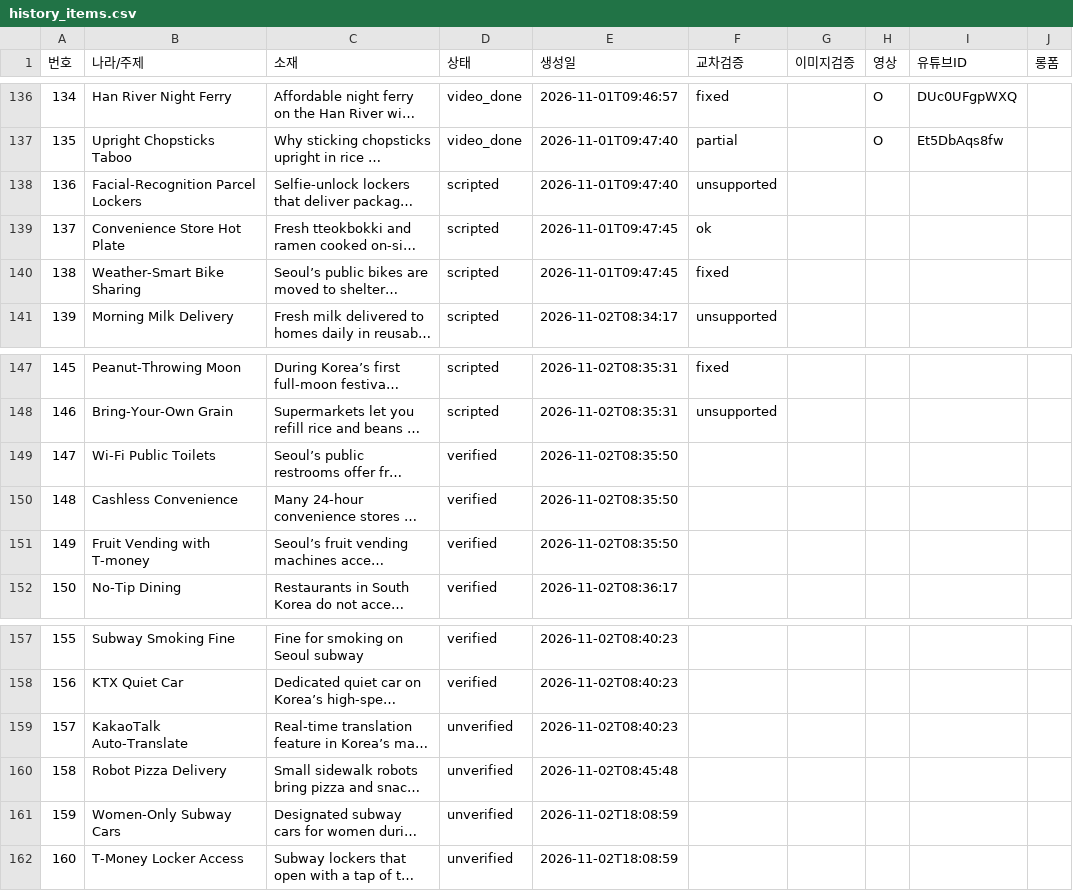
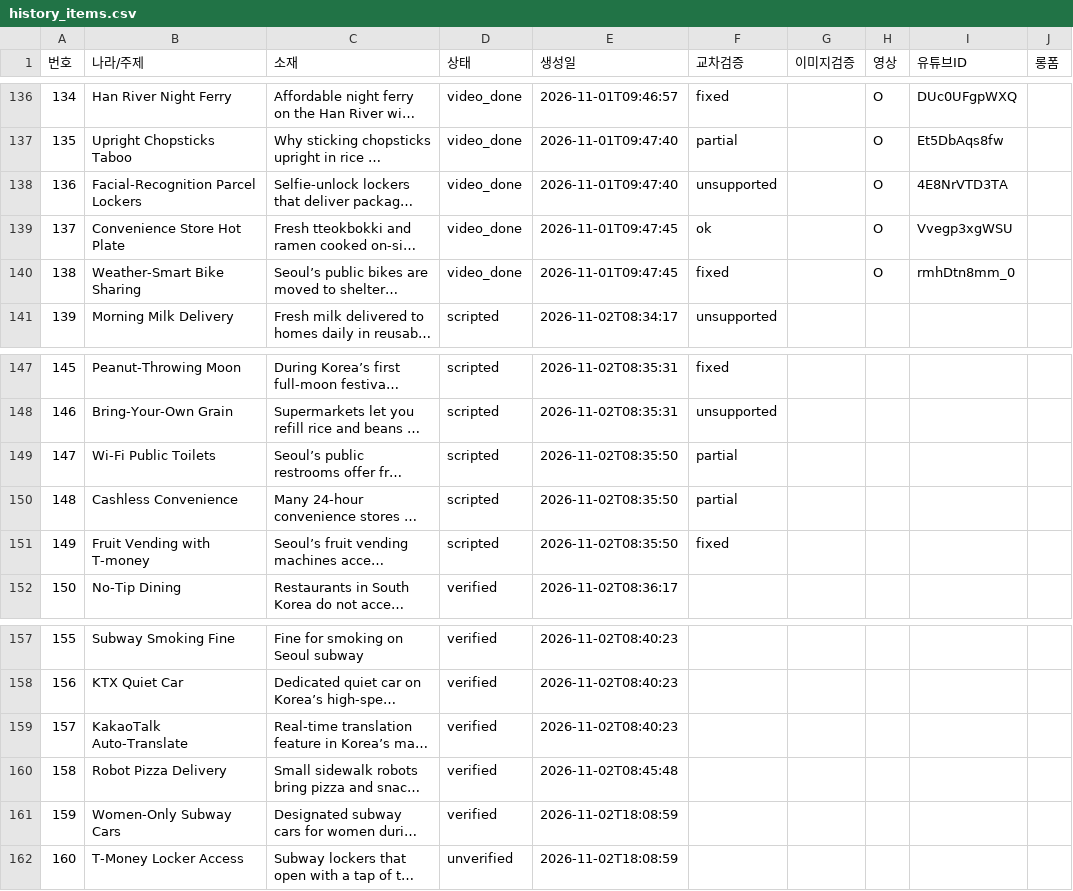
Before and after one commit to gonmau/shortsEN, a CSV file: history_items.csv, drawn as a sheet; only a part is shown, gaps mark what is left out; long unchanged cells end in …; the diff names each change by its address in the sheet, - before the commit and + after, or states it on an @@ line.

Commit message:
chore: run history [skip ci]

```diff
--- a/history_items.csv
+++ b/history_items.csv
-D138:D140 (상태): scripted
+D138:D140 (상태): video_done
-H138:H140 (영상): (empty)
+H138:H140 (영상): O
-I138 (유튜브ID): (empty)
+I138 (유튜브ID): 4E8NrVTD3TA
-I139 (유튜브ID): (empty)
+I139 (유튜브ID): Vvegp3xgWSU
-I140 (유튜브ID): (empty)
+I140 (유튜브ID): rmhDtn8mm_0
-D149:D151 (상태): verified
+D149:D151 (상태): scripted
-F149:F150 (교차검증): (empty)
+F149:F150 (교차검증): partial
-F151 (교차검증): (empty)
+F151 (교차검증): fixed
-D159:D161 (상태): unverified
+D159:D161 (상태): verified
```
Also changed, not shown: 2 other files.
